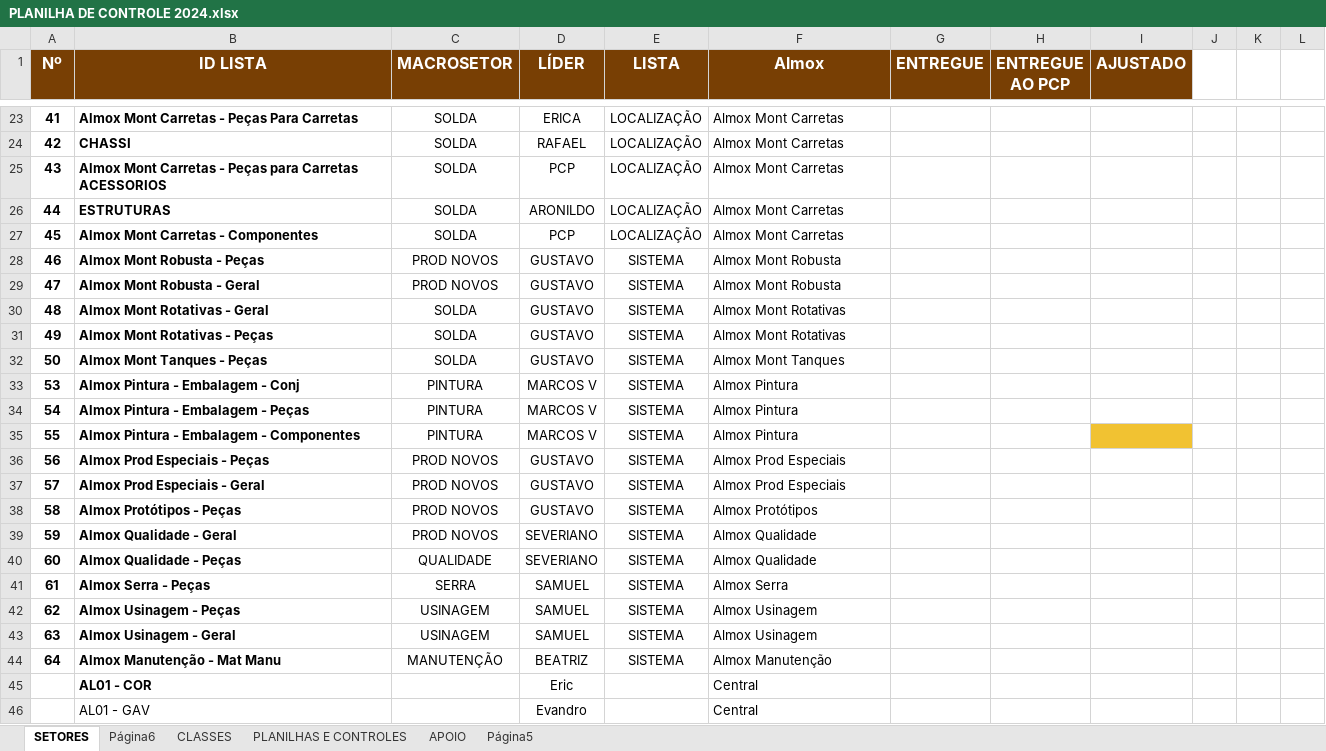
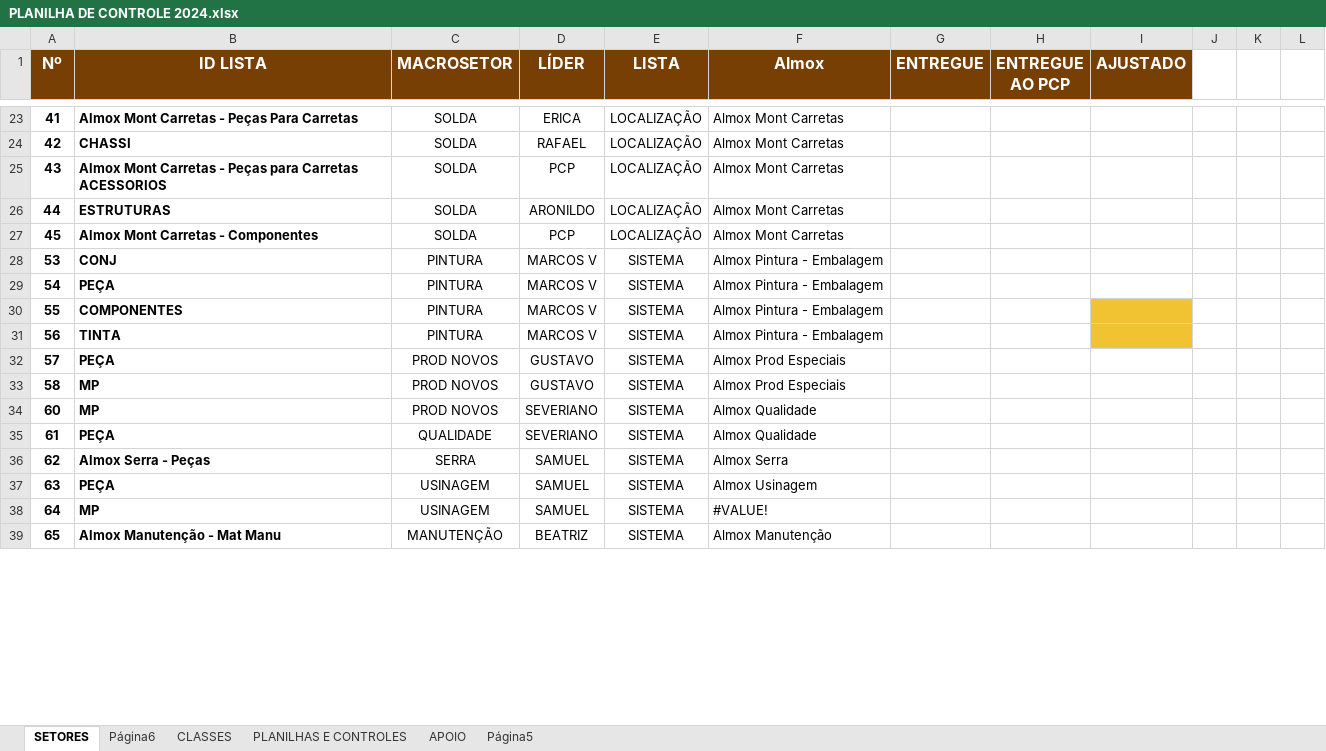
Before and after one commit to Cemag-pcp/inventario2024, an Excel workbook: app/planilha_para_lideres/PLANILHA DE CONTROLE 2024.xlsx, sheet SETORES, drawn as a sheet; only a part is shown, gaps mark what is left out; values as stored, in another font and other column widths than the file's, no borders; charts and pictures not drawn; removed rows and columns are numbered as before the commit, all else as after; the diff covers the shown part only; the diff names each change by its address in the sheet, - before the commit and + after, or states it on an @@ line.

Commit message:
Ajustes do Sábado - tirando filtro de almox central na hora de criar lista

```diff
--- a/app/planilha_para_lideres/PLANILHA DE CONTROLE 2024.xlsx (sheet SETORES)
+++ b/app/planilha_para_lideres/PLANILHA DE CONTROLE 2024.xlsx (sheet SETORES)
-row 28: 46 | Almox Mont Robusta - Peças | PROD NOVOS | GUSTAVO | SISTEMA | Almox Mont Robusta
-row 29: 47 | Almox Mont Robusta - Geral | PROD NOVOS | GUSTAVO | SISTEMA | Almox Mont Robusta
-row 30: 48 | Almox Mont Rotativas - Geral | SOLDA | GUSTAVO | SISTEMA | Almox Mont Rotativas
-row 31: 49 | Almox Mont Rotativas - Peças | SOLDA | GUSTAVO | SISTEMA | Almox Mont Rotativas
-row 32: 50 | Almox Mont Tanques - Peças | SOLDA | GUSTAVO | SISTEMA | Almox Mont Tanques
-B28 (ID LISTA): Almox Pintura - Embalagem - Conj
+B28 (ID LISTA): CONJ
-F28:F30 (Almox): Almox Pintura
+F28:F30 (Almox): Almox Pintura - Embalagem
-B29 (ID LISTA): Almox Pintura - Embalagem - Peças
+B29 (ID LISTA): PEÇA
-B30 (ID LISTA): Almox Pintura - Embalagem - Componentes
+B30 (ID LISTA): COMPONENTES
-B31 (ID LISTA): Almox Prod Especiais - Peças
+B31 (ID LISTA): TINTA
-C31 (MACROSETOR): PROD NOVOS
+C31 (MACROSETOR): PINTURA
-D31 (LÍDER): GUSTAVO
+D31 (LÍDER): MARCOS V
-F31 (Almox): Almox Prod Especiais
+F31 (Almox): Almox Pintura - Embalagem
-I31 fill: none
+I31 fill: #F1C232
-B32 (ID LISTA): Almox Prod Especiais - Geral
+B32 (ID LISTA): PEÇA
-B33 (ID LISTA): Almox Protótipos - Peças
+B33 (ID LISTA): MP
-F33 (Almox): Almox Protótipos
+F33 (Almox): Almox Prod Especiais
-row 39: 59 | Almox Qualidade - Geral | PROD NOVOS | SEVERIANO | SISTEMA | Almox Qualidade
-B34 (ID LISTA): Almox Qualidade - Peças
+B34 (ID LISTA): MP
-C34 (MACROSETOR): QUALIDADE
+C34 (MACROSETOR): PROD NOVOS
-B35 (ID LISTA): Almox Serra - Peças
+B35 (ID LISTA): PEÇA
-C35 (MACROSETOR): SERRA
+C35 (MACROSETOR): QUALIDADE
-D35 (LÍDER): SAMUEL
+D35 (LÍDER): SEVERIANO
-F35 (Almox): Almox Serra
+F35 (Almox): Almox Qualidade
-B36 (ID LISTA): Almox Usinagem - Peças
+B36 (ID LISTA): Almox Serra - Peças
-C36 (MACROSETOR): USINAGEM
+C36 (MACROSETOR): SERRA
-F36 (Almox): Almox Usinagem
+F36 (Almox): Almox Serra
-B37 (ID LISTA): Almox Usinagem - Geral
+B37 (ID LISTA): PEÇA
+row 38: 64 | MP | USINAGEM | SAMUEL | SISTEMA | #VALUE!
-A39 (Nº): 64
+A39 (Nº): 65
-row 45:  | AL01 - COR |  | Eric |  | Central
-row 46:  | AL01 - GAV |  | Evandro |  | Central
```
Also changed, not shown: 20 added rows, 18 removed rows, 1 moved row, 7 edited cells and cell formats elsewhere in this sheet, formulas that keep their value, excel_dados_inventario/Lista - Inventário 2024.xlsx, 7 other files.
